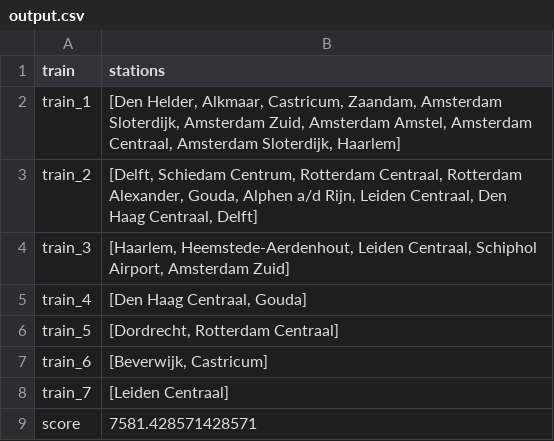
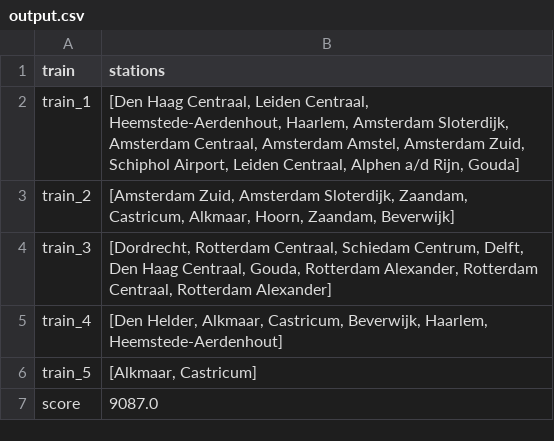
Before and after one commit to Sebastiaanvdeursen/Team-Trein, a CSV file: output.csv, drawn as a sheet.

```diff
--- a/output.csv
+++ b/output.csv
@@ -1,9 +1,7 @@
 train,stations
-train_1,"[Den Helder, Alkmaar, Castricum, Zaandam, Amsterdam Sloterdijk, Amsterdam Zuid, Amsterdam Amstel, Amsterdam Centraal, Amsterdam Sloterdijk, Haarlem]"
-train_2,"[Delft, Schiedam Centrum, Rotterdam Centraal, Rotterdam Alexander, Gouda, Alphen a/d Rijn, Leiden Centraal, Den Haag Centraal, Delft]"
-train_3,"[Haarlem, Heemstede-Aerdenhout, Leiden Centraal, Schiphol Airport, Amsterdam Zuid]"
-train_4,"[Den Haag Centraal, Gouda]"
-train_5,"[Dordrecht, Rotterdam Centraal]"
-train_6,"[Beverwijk, Castricum]"
-train_7,"[Leiden Centraal]"
-score,7581.428571428571
+train_1,"[Den Haag Centraal, Leiden Centraal, Heemstede-Aerdenhout, Haarlem, Amsterdam Sloterdijk, Amsterdam Centraal, Amsterdam Amstel, Amsterdam Zuid, Schiphol Airport, Leiden Centraal, Alphen a/d Rijn, Gouda]"
+train_2,"[Amsterdam Zuid, Amsterdam Sloterdijk, Zaandam, Castricum, Alkmaar, Hoorn, Zaandam, Beverwijk]"
+train_3,"[Dordrecht, Rotterdam Centraal, Schiedam Centrum, Delft, Den Haag Centraal, Gouda, Rotterdam Alexander, Rotterdam Centraal, Rotterdam Alexander]"
+train_4,"[Den Helder, Alkmaar, Castricum, Beverwijk, Haarlem, Heemstede-Aerdenhout]"
+train_5,"[Alkmaar, Castricum]"
+score,9087.0
```
Also changed, not shown: 4 other files.
